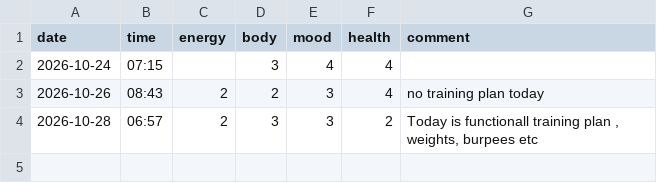
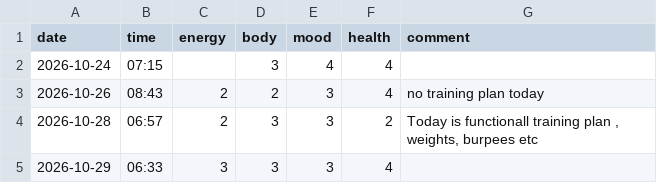
Before and after one commit to saidamir/training-advisor, a CSV file: data/checkins.csv, drawn as a sheet; the diff names each change by its address in the sheet, - before the commit and + after, or states it on an @@ line.

```diff
--- a/data/checkins.csv
+++ b/data/checkins.csv
+row 5: 2026-10-29 | 06:33 | 3 | 3 | 3 | 4
```
